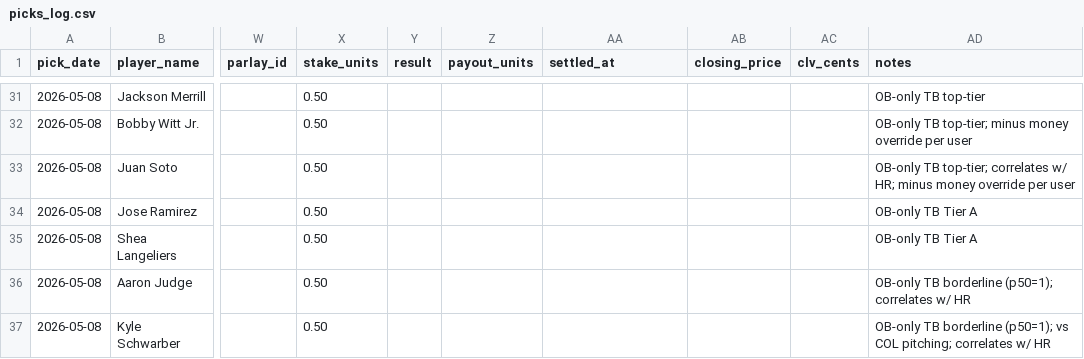
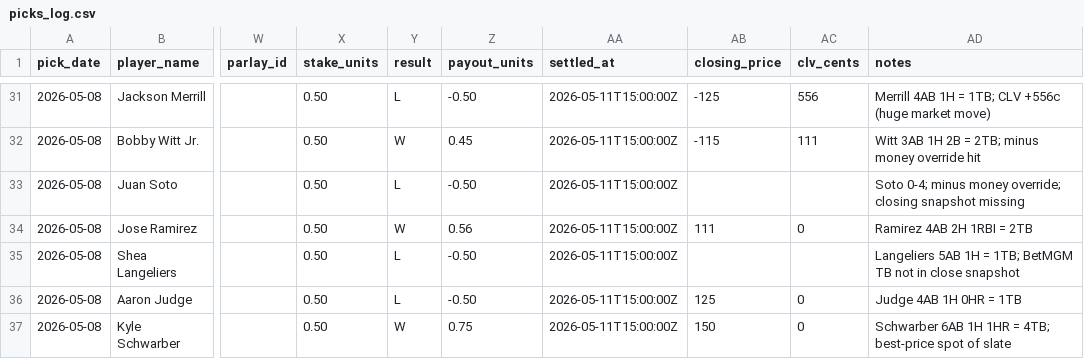
Before and after one commit to dohandley/cccenter, a CSV file: picks_log.csv, drawn as a sheet; only a part is shown, gaps mark what is left out; the diff covers the shown part only; the diff names each change by its address in the sheet, - before the commit and + after, or states it on an @@ line.

```diff
--- a/picks_log.csv
+++ b/picks_log.csv
-Y31 (result): (empty)
+Y31 (result): L
-Z31 (payout_units): (empty)
+Z31 (payout_units): -0.50
-AA31:AA37 (settled_at): (empty)
+AA31:AA37 (settled_at): 2026-05-11T15:00:00Z
-AB31 (closing_price): (empty)
+AB31 (closing_price): -125
-AC31 (clv_cents): (empty)
+AC31 (clv_cents): 556
-AD31 (notes): OB-only TB top-tier
+AD31 (notes): Merrill 4AB 1H = 1TB; CLV +556c (huge market move)
-Y32 (result): (empty)
+Y32 (result): W
-Z32 (payout_units): (empty)
+Z32 (payout_units): 0.45
-AB32 (closing_price): (empty)
+AB32 (closing_price): -115
-AC32 (clv_cents): (empty)
+AC32 (clv_cents): 111
-AD32 (notes): OB-only TB top-tier; minus money override per user
+AD32 (notes): Witt 3AB 1H 2B = 2TB; minus money override hit
-Y33 (result): (empty)
+Y33 (result): L
-Z33 (payout_units): (empty)
+Z33 (payout_units): -0.50
-AD33 (notes): OB-only TB top-tier; correlates w/ HR; minus money override per user
+AD33 (notes): Soto 0-4; minus money override; closing snapshot missing
-Y34 (result): (empty)
+Y34 (result): W
-Z34 (payout_units): (empty)
+Z34 (payout_units): 0.56
-AB34 (closing_price): (empty)
+AB34 (closing_price): 111
-AC34 (clv_cents): (empty)
+AC34 (clv_cents): 0
-AD34 (notes): OB-only TB Tier A
+AD34 (notes): Ramirez 4AB 2H 1RBI = 2TB
-Y35:Y36 (result): (empty)
+Y35:Y36 (result): L
-Z35:Z36 (payout_units): (empty)
+Z35:Z36 (payout_units): -0.50
-AD35 (notes): OB-only TB Tier A
+AD35 (notes): Langeliers 5AB 1H = 1TB; BetMGM TB not in close snapshot
-AB36 (closing_price): (empty)
+AB36 (closing_price): 125
-AC36:AC37 (clv_cents): (empty)
+AC36:AC37 (clv_cents): 0
-AD36 (notes): OB-only TB borderline (p50=1); correlates w/ HR
+AD36 (notes): Judge 4AB 1H 0HR = 1TB
-Y37 (result): (empty)
+Y37 (result): W
-Z37 (payout_units): (empty)
+Z37 (payout_units): 0.75
-AB37 (closing_price): (empty)
+AB37 (closing_price): 150
-AD37 (notes): OB-only TB borderline (p50=1); vs COL pitching; correlates w/ HR
+AD37 (notes): Schwarber 6AB 1H 1HR = 4TB; best-price spot of slate
```
Also changed, not shown: 40 edited cells elsewhere in this file.
